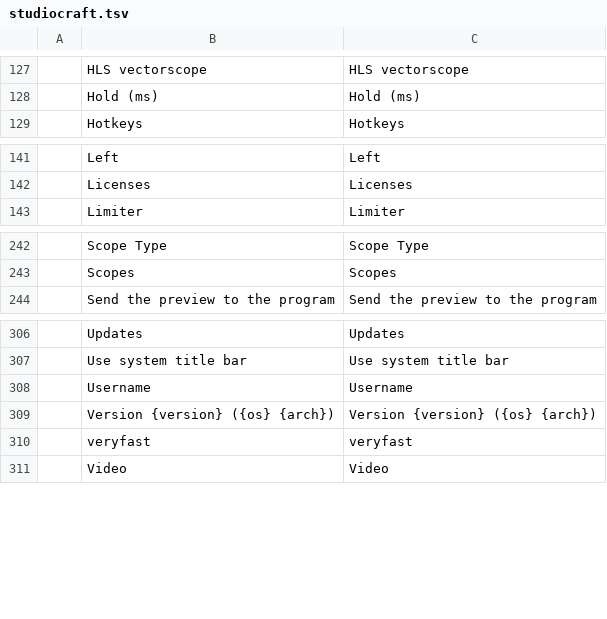
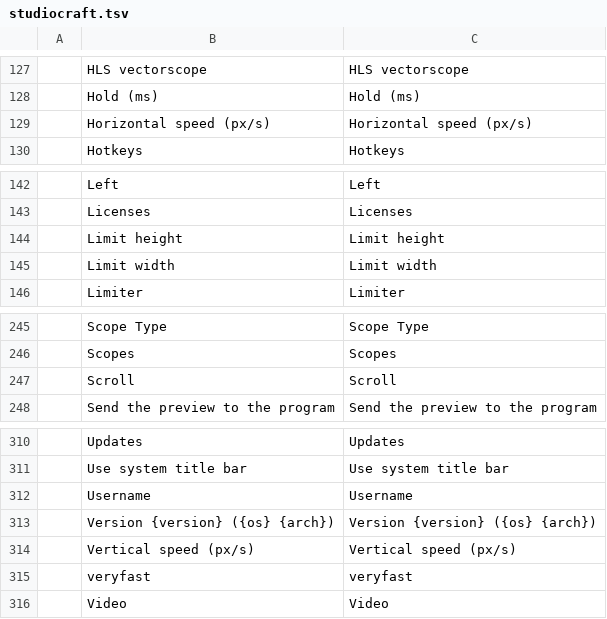
Before and after one commit to blamejs/StudioCraft, a TSV file: crates/ui-egui/i18n/locales/en/studiocraft.tsv, drawn as a sheet; only a part is shown, gaps mark what is left out.

```diff
--- a/crates/ui-egui/i18n/locales/en/studiocraft.tsv
+++ b/crates/ui-egui/i18n/locales/en/studiocraft.tsv
@@ -128,2 +128,3 @@
 	Hold (ms)	Hold (ms)
+	Horizontal speed (px/s)	Horizontal speed (px/s)
 	Hotkeys	Hotkeys
@@ -142,2 +143,4 @@
 	Licenses	Licenses
+	Limit height	Limit height
+	Limit width	Limit width
 	Limiter	Limiter
@@ -243,2 +246,3 @@
 	Scopes	Scopes
+	Scroll	Scroll
 	Send the preview to the program	Send the preview to the program
@@ -309,2 +313,3 @@
 	Version {version} ({os} {arch})	Version {version} ({os} {arch})
+	Vertical speed (px/s)	Vertical speed (px/s)
 	veryfast	veryfast
```
Also changed, not shown: crates/ui-egui/i18n/locales/de/studiocraft.tsv, 11 other files.
